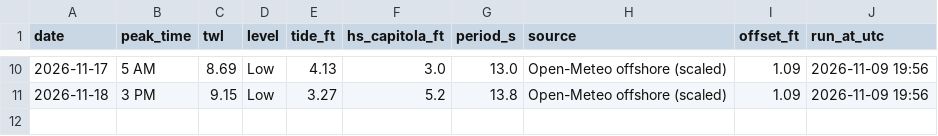
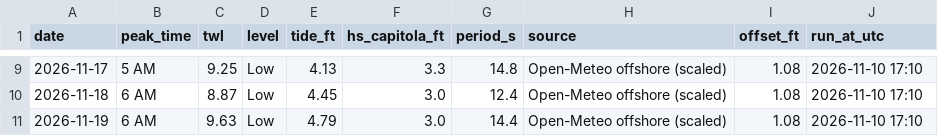
Before and after one commit to kevinkeet/frontpage, a CSV file: capitola/data/forecast_daily.csv, drawn as a sheet; only a part is shown, gaps mark what is left out; the diff covers the shown part only.

```diff
--- a/capitola/data/forecast_daily.csv
+++ b/capitola/data/forecast_daily.csv
@@ -10,2 +9,3 @@ date,peak_time,twl,level,tide_ft,hs_capitola_ft,period_s,source,offset_ft,run_at
-2026-11-17,5 AM,8.69,Low,4.13,3.0,13.0,Open-Meteo offshore (scaled),1.09,2026-11-09 19:56
-2026-11-18,3 PM,9.15,Low,3.27,5.2,13.8,Open-Meteo offshore (scaled),1.09,2026-11-09 19:56
+2026-11-17,5 AM,9.25,Low,4.13,3.3,14.8,Open-Meteo offshore (scaled),1.08,2026-11-10 17:10
+2026-11-18,6 AM,8.87,Low,4.45,3.0,12.4,Open-Meteo offshore (scaled),1.08,2026-11-10 17:10
+2026-11-19,6 AM,9.63,Low,4.79,3.0,14.4,Open-Meteo offshore (scaled),1.08,2026-11-10 17:10
```
Also changed, not shown: 1 removed row and 44 edited cells elsewhere in this file, capitola/data/forecast_hourly.csv, capitola/data/kelvin_paths.csv, 8 other files.
